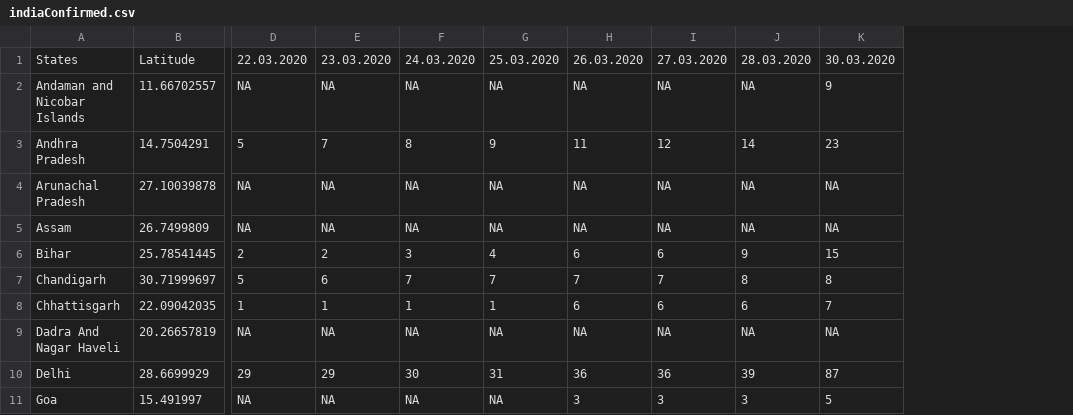
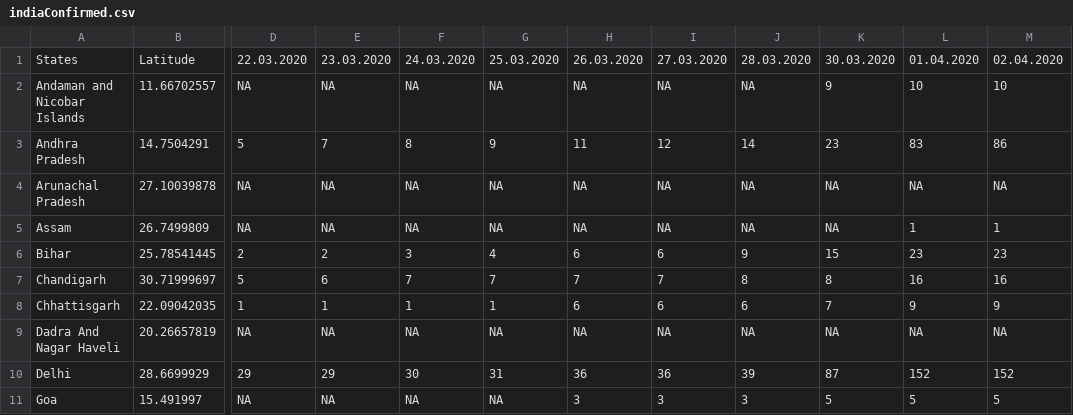
Before and after one commit to mohit2152sharma/rcoronavirus, a CSV file: data/india/indiaTimeSeries/indiaConfirmed.csv, drawn as a sheet; only a part is shown, gaps mark what is left out; the diff names each change by its address in the sheet, - before the commit and + after, or states it on an @@ line.

```diff
--- a/data/india/indiaTimeSeries/indiaConfirmed.csv
+++ b/data/india/indiaTimeSeries/indiaConfirmed.csv
+column L, rows 1-11: 01.04.2020 | 10 | 83 | NA | 1 | 23 | 16 | 9 | NA | 152 | 5
+column M, rows 1-11: 02.04.2020 | 10 | 86 | NA | 1 | 23 | 16 | 9 | NA | 152 | 5
```
Also changed, not shown: data/confirmed.csv, data/deaths.csv, 9 other files.
